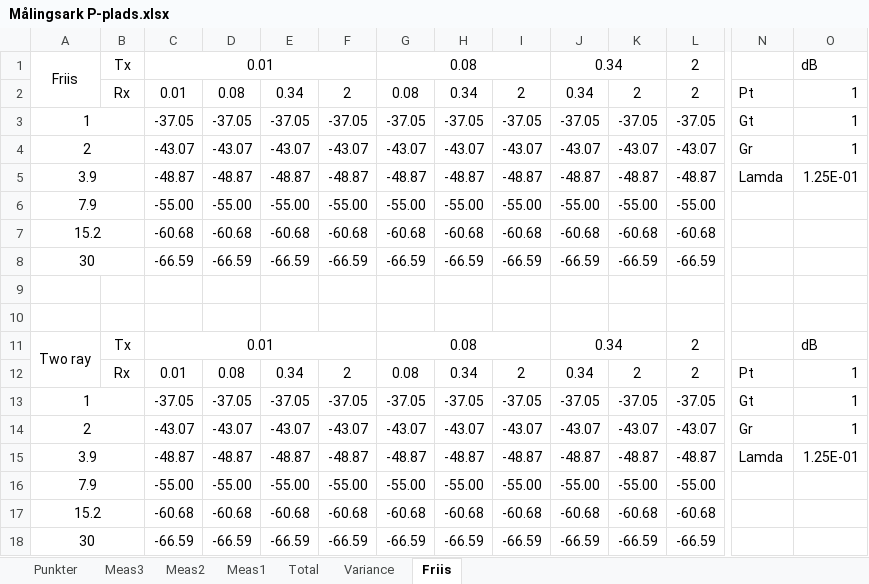
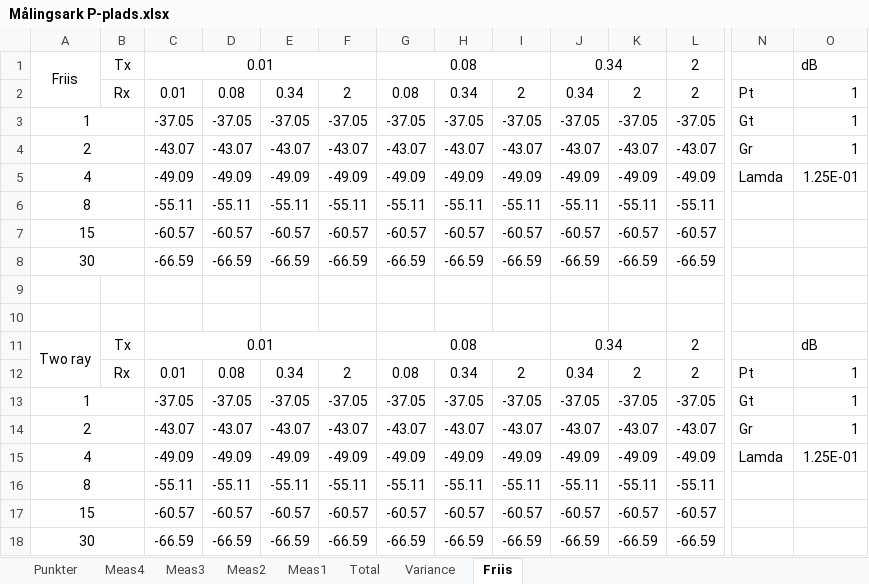
Before and after one commit to tkjj13/P7, an Excel workbook: Målingsark P-plads.xlsx, sheet Friis, drawn as a sheet; only a part is shown, gaps mark what is left out; values as stored, in another font and other column widths than the file's, no borders; removed rows and columns are numbered as before the commit, all else as after; rows hold the shown columns only; the diff names each change by its address in the sheet, - before the commit and + after, or states it on an @@ line.

```diff
--- a/Målingsark P-plads.xlsx (sheet Friis)
+++ b/Målingsark P-plads.xlsx (sheet Friis)
+sheet tab: Meas4
-row 5: 3.9 |  | -48.87 | -48.87 | -48.87 | -48.87 | -48.87 | -48.87 | -48.87 | -48.87 | -48.87 | -48.87 | Lamda | 1.25E-01
-row 6: 7.9 |  | -55.00 | -55.00 | -55.00 | -55.00 | -55.00 | -55.00 | -55.00 | -55.00 | -55.00 | -55.00
-row 7: 15.2 |  | -60.68 | -60.68 | -60.68 | -60.68 | -60.68 | -60.68 | -60.68 | -60.68 | -60.68 | -60.68
+row 5: 4 |  | -49.09 | -49.09 | -49.09 | -49.09 | -49.09 | -49.09 | -49.09 | -49.09 | -49.09 | -49.09 | Lamda | 1.25E-01
+row 6: 8 |  | -55.11 | -55.11 | -55.11 | -55.11 | -55.11 | -55.11 | -55.11 | -55.11 | -55.11 | -55.11
+row 7: 15 |  | -60.57 | -60.57 | -60.57 | -60.57 | -60.57 | -60.57 | -60.57 | -60.57 | -60.57 | -60.57
-row 15: 3.9 |  | -48.87 | -48.87 | -48.87 | -48.87 | -48.87 | -48.87 | -48.87 | -48.87 | -48.87 | -48.87 | Lamda | 1.25E-01
-row 16: 7.9 |  | -55.00 | -55.00 | -55.00 | -55.00 | -55.00 | -55.00 | -55.00 | -55.00 | -55.00 | -55.00
-row 17: 15.2 |  | -60.68 | -60.68 | -60.68 | -60.68 | -60.68 | -60.68 | -60.68 | -60.68 | -60.68 | -60.68
+row 15: 4 |  | -49.09 | -49.09 | -49.09 | -49.09 | -49.09 | -49.09 | -49.09 | -49.09 | -49.09 | -49.09 | Lamda | 1.25E-01
+row 16: 8 |  | -55.11 | -55.11 | -55.11 | -55.11 | -55.11 | -55.11 | -55.11 | -55.11 | -55.11 | -55.11
+row 17: 15 |  | -60.57 | -60.57 | -60.57 | -60.57 | -60.57 | -60.57 | -60.57 | -60.57 | -60.57 | -60.57
```
Also changed, not shown: sheet Meas3, sheet Punkter, sheet Total, sheet Variance, formulas that keep their value, 6 other files.
